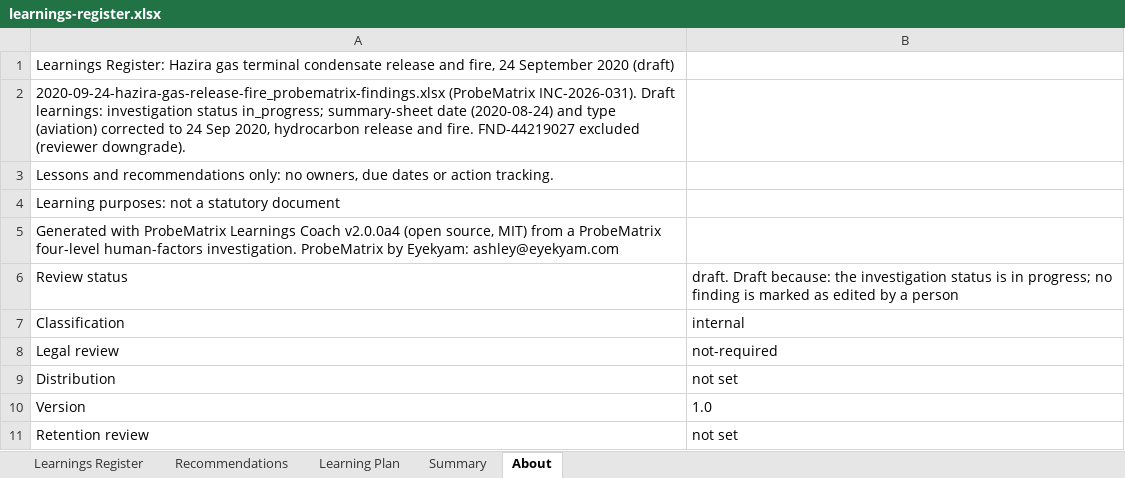
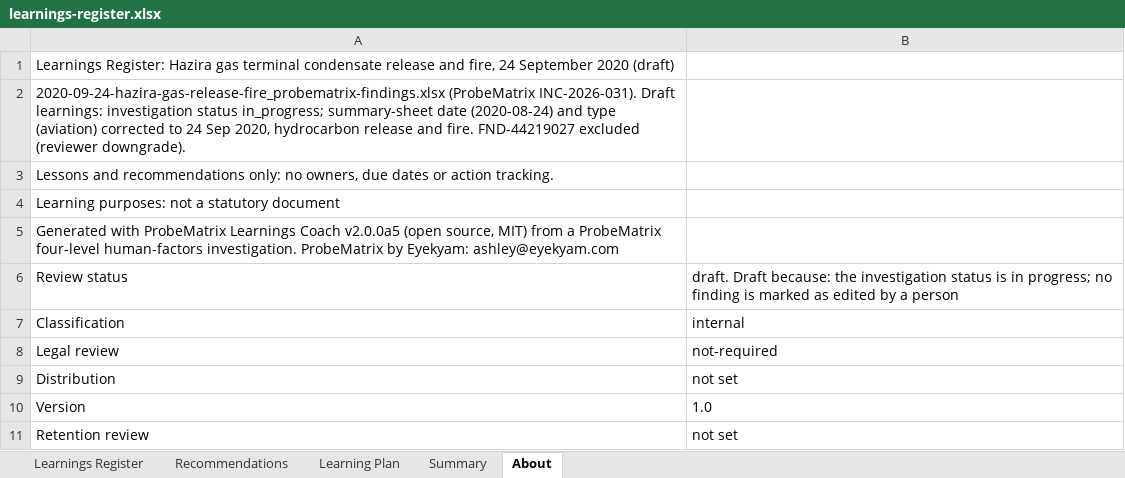
Before and after one commit to ashley-eyekyam/probematrix-learnings-coach, an Excel workbook: samples/2020-09-24-hazira-gas-release-fire/outputs/learnings-register.xlsx, sheet About, drawn as a sheet; values as stored, in another font and other column widths than the file's, no borders; the diff names each change by its address in the sheet, - before the commit and + after, or states it on an @@ line.

```diff
--- a/samples/2020-09-24-hazira-gas-release-fire/outputs/learnings-register.xlsx (sheet About)
+++ b/samples/2020-09-24-hazira-gas-release-fire/outputs/learnings-register.xlsx (sheet About)
-A5: …Learnings Coach v2.0.0a4 (open source,…
+A5: …Learnings Coach v2.0.0a5 (open source,…
```
Also changed, not shown: sheet Recommendations, 30 other files.
